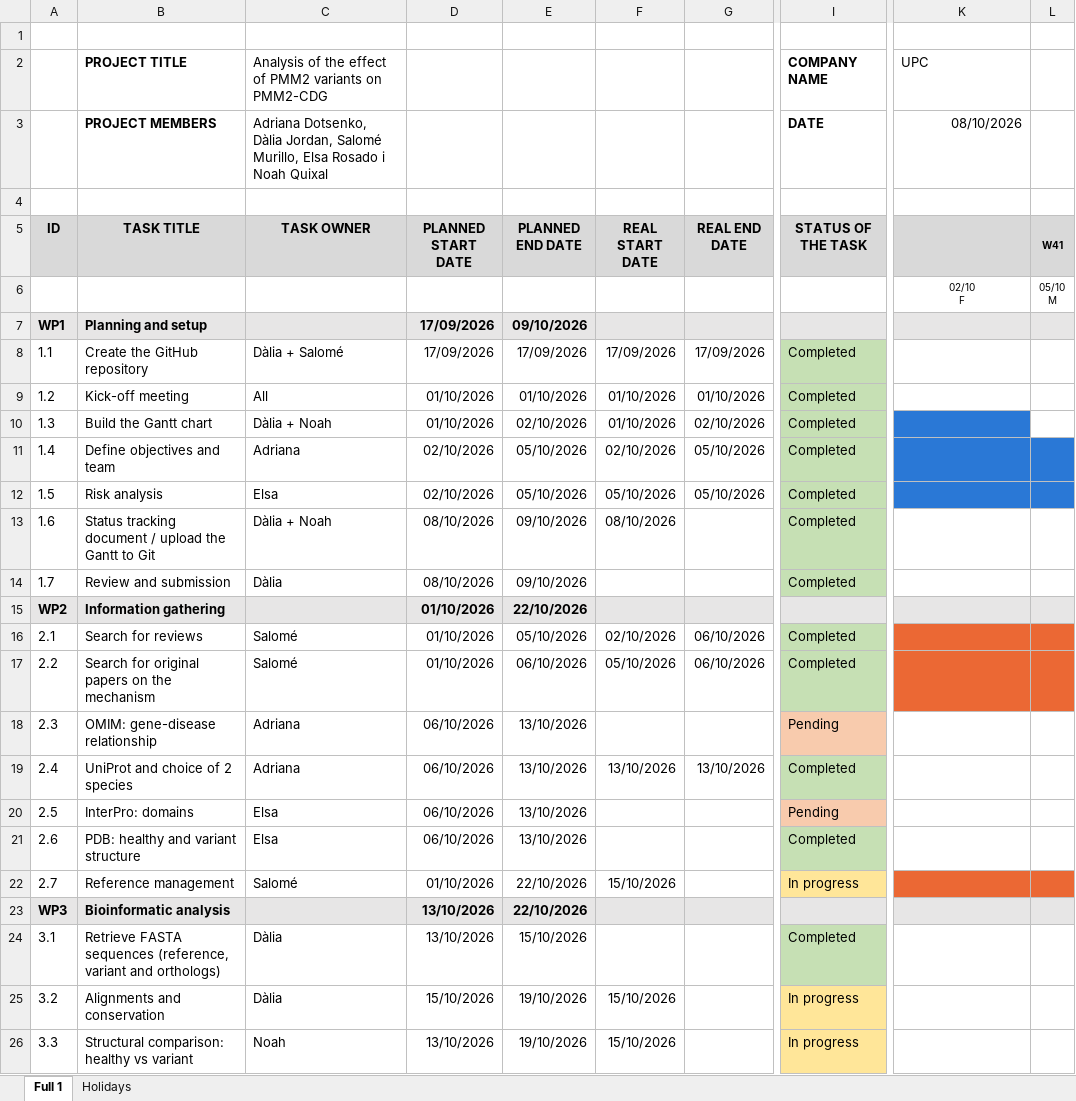
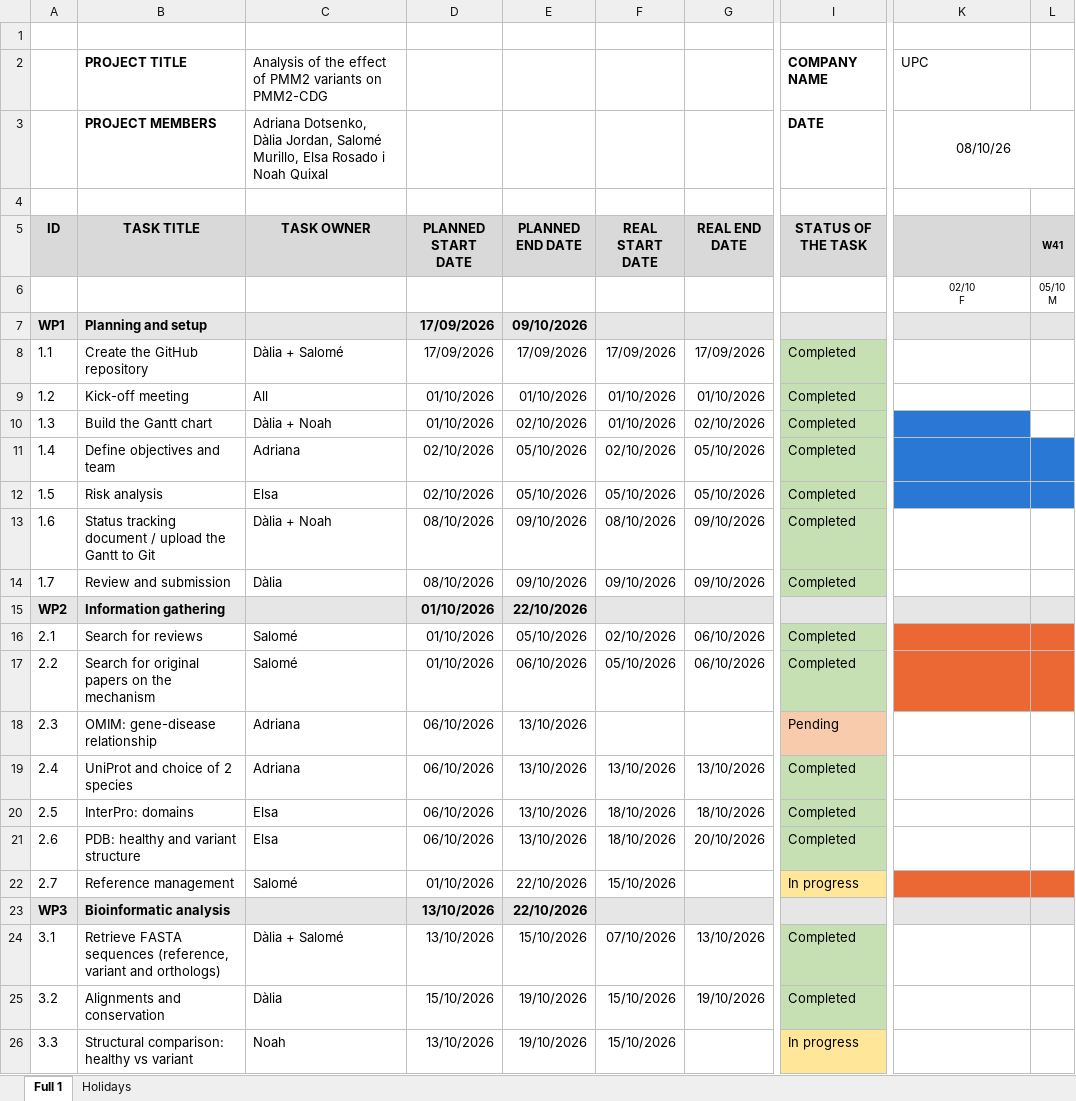
Before and after one commit to daliajordan/G12A_PMM2_CDG_IB_2026, an Excel workbook: gant/live/gantt_live.xlsx, sheet Full 1, drawn as a sheet; only a part is shown, gaps mark what is left out; values as stored, in another font and other column widths than the file's, no borders; the diff names each change by its address in the sheet, - before the commit and + after, or states it on an @@ line.

Commit message:
gantt live v3

```diff
--- a/gant/live/gantt_live.xlsx (sheet Full 1)
+++ b/gant/live/gantt_live.xlsx (sheet Full 1)
-K3: 08/10/2026
+K3: 08/10/26
-K3 alignment: right
+K3 alignment: center
+K3:L3 merged
-G13:G14 (REAL END DATE): (empty)
+G13:G14 (REAL END DATE): 09/10/2026
-F14 (REAL START DATE): (empty)
+F14 (REAL START DATE): 09/10/2026
-F20:F21 (REAL START DATE): (empty)
+F20:F21 (REAL START DATE): 18/10/2026
-G20 (REAL END DATE): (empty)
+G20 (REAL END DATE): 18/10/2026
-I20 (STATUS OF THE TASK): Pending
+I20 (STATUS OF THE TASK): Completed
-I20 fill: #F8CBAD
+I20 fill: #C6E0B4
-G21 (REAL END DATE): (empty)
+G21 (REAL END DATE): 20/10/2026
-C24 (TASK OWNER): Dàlia
+C24 (TASK OWNER): Dàlia + Salomé
-F24 (REAL START DATE): (empty)
+F24 (REAL START DATE): 07/10/2026
-G24 (REAL END DATE): (empty)
+G24 (REAL END DATE): 13/10/2026
-G25 (REAL END DATE): (empty)
+G25 (REAL END DATE): 19/10/2026
-I25 (STATUS OF THE TASK): In progress
+I25 (STATUS OF THE TASK): Completed
-I25 fill: #FFE699
+I25 fill: #C6E0B4
```
